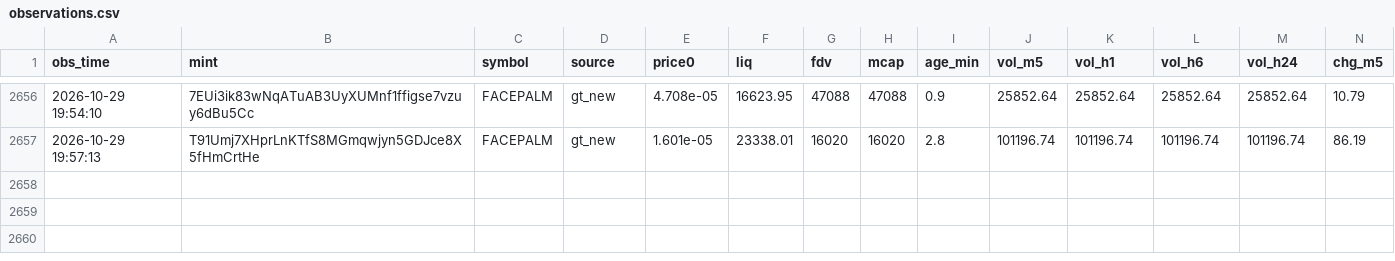
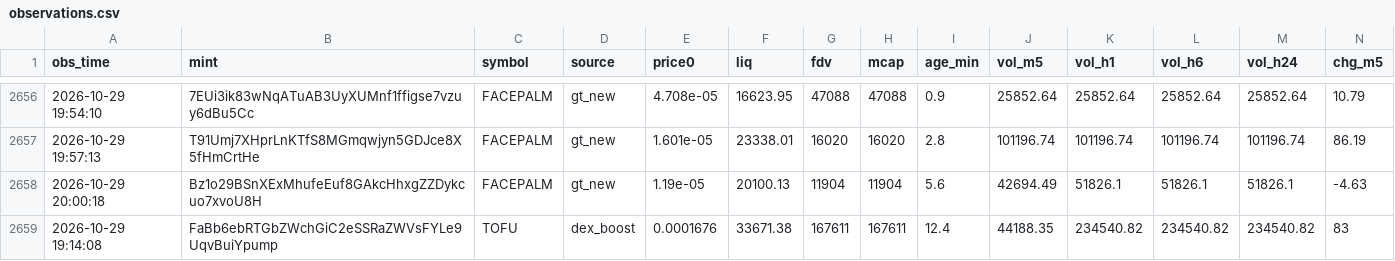
Before and after one commit to rniko1508-ui/Paper-bot, a CSV file: observations.csv, drawn as a sheet; only a part is shown, gaps mark what is left out; rows hold the shown columns only; the diff names each change by its address in the sheet, - before the commit and + after, or states it on an @@ line.

```diff
--- a/observations.csv
+++ b/observations.csv
+row 2658: 2026-10-29 20:00:18 | Bz1o29BSnXExMhufeEuf8GAkcHhxgZZDykcuo7xvoU8H | FACEPALM | gt_new | 1.19e-05 | 20100.13 | 11904 | 11904 | 5.6 | 42694.49 | 51826.1 | 51826.1 | 51826.1 | -4.63
+row 2659: 2026-10-29 19:14:08 | FaBb6ebRTGbZWchGiC2eSSRaZWVsFYLe9UqvBuiYpump | TOFU | dex_boost | 0.0001676 | 33671.38 | 167611 | 167611 | 12.4 | 44188.35 | 234540.82 | 234540.82 | 234540.82 | 83
```
Also changed, not shown: trades.csv, 2 other files.
